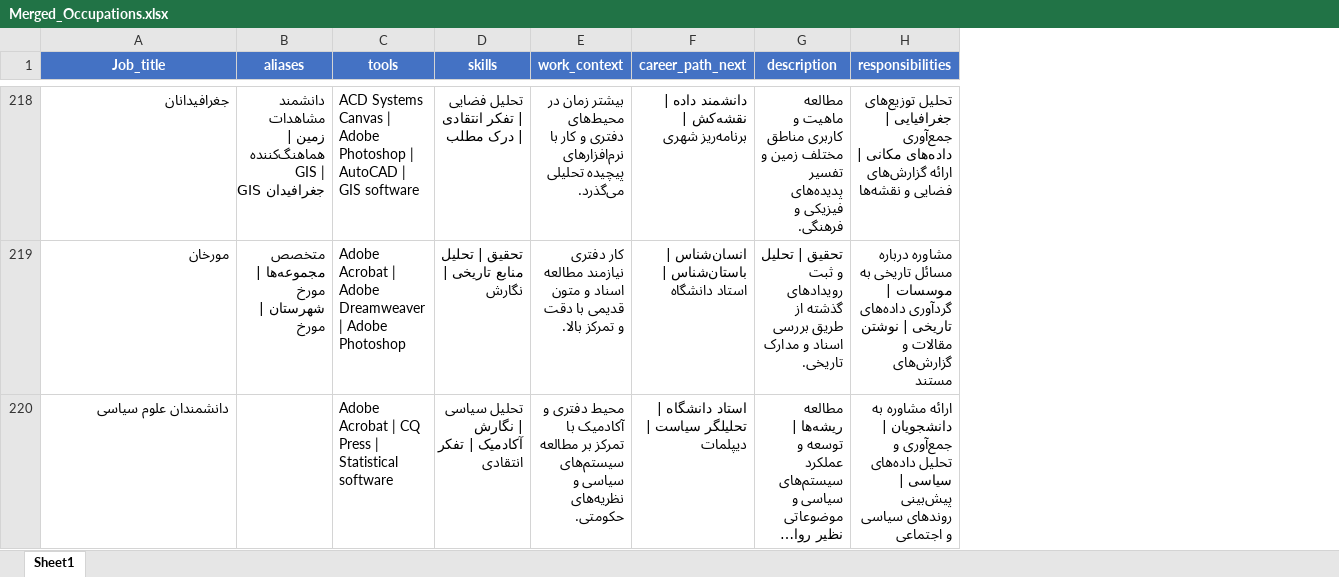
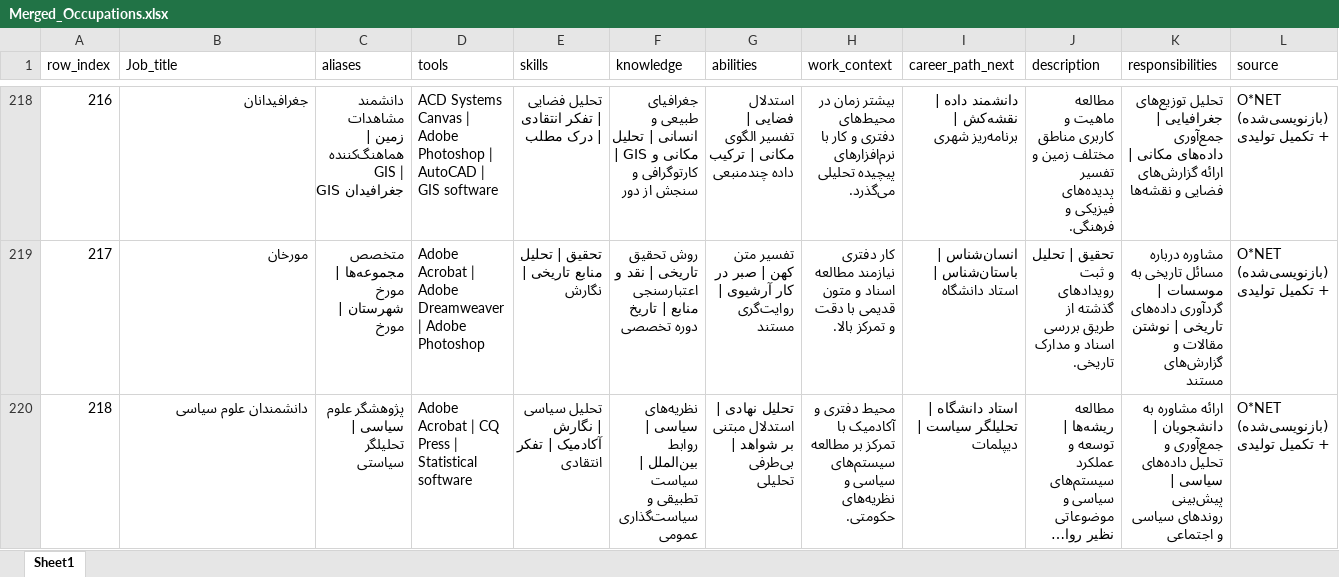
Before and after one commit to alikarimi78/Persian_Job_qa, an Excel workbook: Merged_Occupations.xlsx, sheet Sheet1, drawn as a sheet; only a part is shown, gaps mark what is left out; long unchanged cells end in …; values as stored, in another font and other column widths than the file's, no borders; addresses are those after the commit; the diff covers the shown part only; the diff names each change by its address in the sheet, - before the commit and + after, or states it on an @@ line.

```diff
--- a/Merged_Occupations.xlsx (sheet Sheet1)
+++ b/Merged_Occupations.xlsx (sheet Sheet1)
+column A (row_index), rows 218-220: 216 | 217 | 218
+column F (knowledge), rows 218-220: جغرافیای طبیعی و انسانی | تحلیل مکانی و GIS | کارتوگرافی و سنجش از دور | روش تحقیق تاریخی | نقد و اعتبارسنجی منابع | تاریخ دوره تخصصی | نظریه‌های سیاسی | روابط بین‌الملل | سیاست تطبیقی و سیاست‌گذاری عمومی
+column G (abilities), rows 218-220: استدلال فضایی | تفسیر الگوی مکانی | ترکیب داده چندمنبعی | تفسیر متن کهن | صبر در کار آرشیوی | روایت‌گری مستند | تحلیل نهادی | استدلال مبتنی بر شواهد | بی‌طرفی تحلیلی
+column L (source), rows 218-220: all O*NET (بازنویسی‌شده) + تکمیل تولیدی
@@ B1:E1 fill: #4472C4 → none, bold: on → off, text colour: #FFFFFF → black, alignment: center → left @@
@@ H1:K1 fill: #4472C4 → none, bold: on → off, text colour: #FFFFFF → black, alignment: center → left @@
-C220 (aliases): (empty)
+C220 (aliases): پژوهشگر علوم سیاسی | تحلیلگر سیاستی
```
Also changed, not shown: 103 added rows, 1 removed row and 344 edited cells elsewhere in this sheet, 1 other file.
